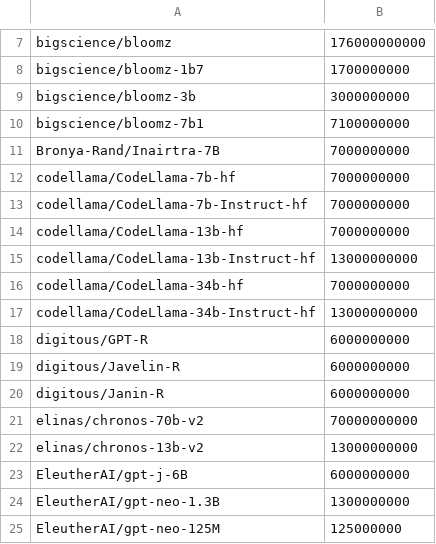
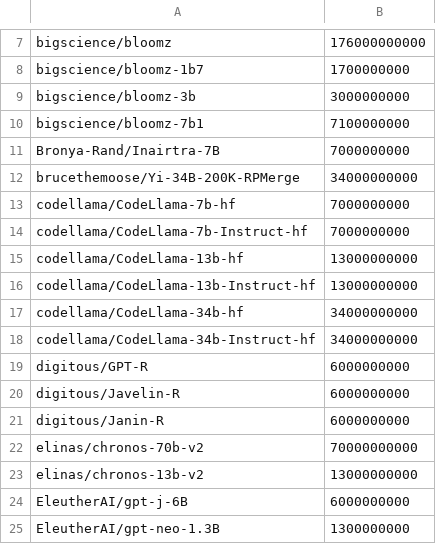
Before and after one commit to Haidra-Org/AI-Horde-text-model-reference, a CSV file: models.csv, drawn as a sheet; only a part is shown, gaps mark what is left out; the shorter side is filled out with more unchanged rows.

```diff
--- a/models.csv
+++ b/models.csv
@@ -11,8 +11,9 @@ bigscience/bloomz-7b1,7100000000
 Bronya-Rand/Inairtra-7B,7000000000
+brucethemoose/Yi-34B-200K-RPMerge,34000000000
 codellama/CodeLlama-7b-hf,7000000000
 codellama/CodeLlama-7b-Instruct-hf,7000000000
-codellama/CodeLlama-13b-hf,7000000000
+codellama/CodeLlama-13b-hf,13000000000
 codellama/CodeLlama-13b-Instruct-hf,13000000000
-codellama/CodeLlama-34b-hf,7000000000
-codellama/CodeLlama-34b-Instruct-hf,13000000000
+codellama/CodeLlama-34b-hf,34000000000
+codellama/CodeLlama-34b-Instruct-hf,34000000000
 digitous/GPT-R,6000000000
```
Also changed, not shown: 1 other file.
